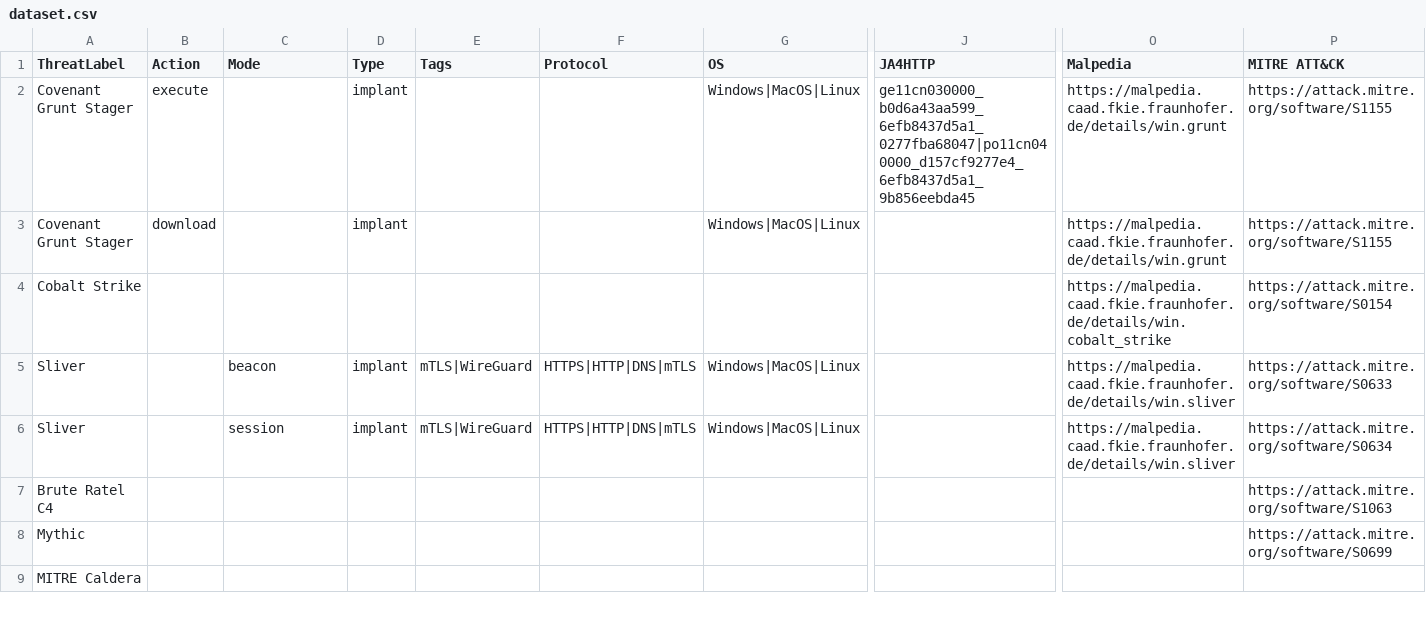
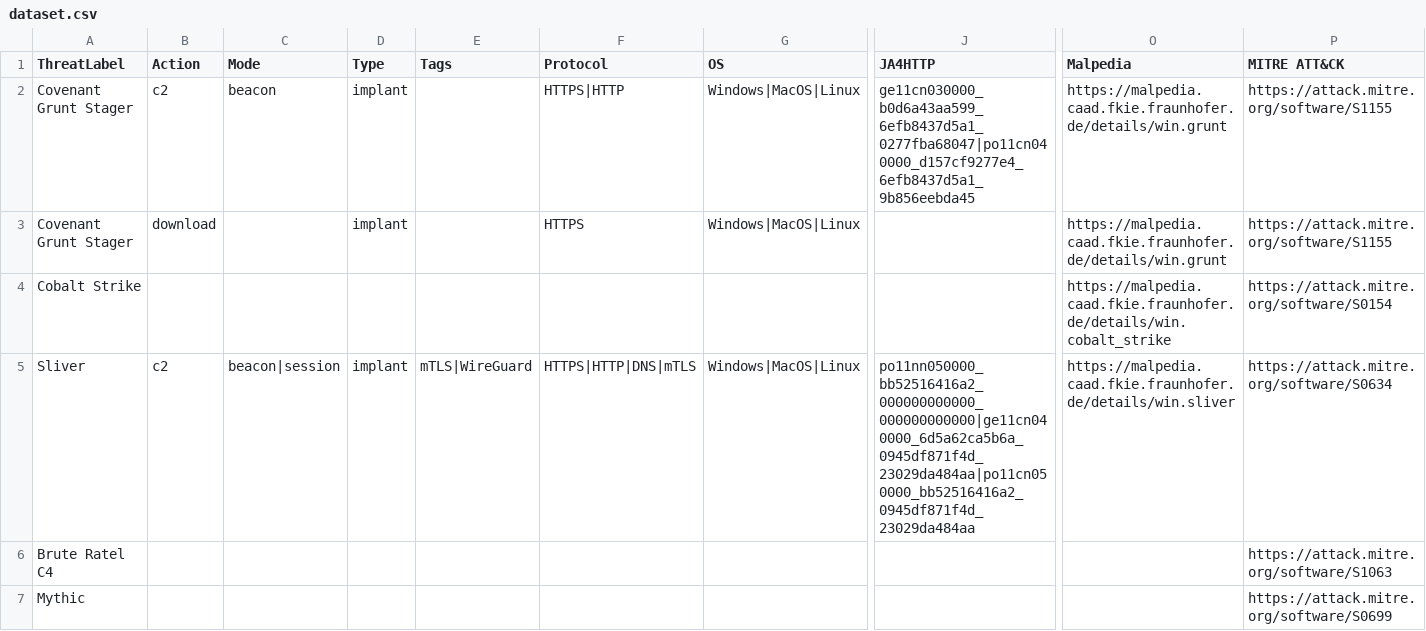
Before and after one commit to r3m0s/malicious-ja4-database, a CSV file: dataset.csv, drawn as a sheet; only a part is shown, gaps mark what is left out; the shorter side is filled out with more unchanged rows; removed rows and columns are numbered as before the commit, all else as after; rows hold the shown columns only; the diff names each change by its address in the sheet, - before the commit and + after, or states it on an @@ line.

Commit message:
Updated Sliver with observed JA4 HTTP cleartext fingerprints from beacon/session implant calling home to HTTP listener.

```diff
--- a/dataset.csv
+++ b/dataset.csv
-B2 (Action): execute
+B2 (Action): c2
-C2 (Mode): (empty)
+C2 (Mode): beacon
-F2 (Protocol): (empty)
+F2 (Protocol): HTTPS|HTTP
-F3 (Protocol): (empty)
+F3 (Protocol): HTTPS
-row 5: Sliver |  | beacon | implant | mTLS|WireGuard | HTTPS|HTTP|DNS|mTLS | Windows|MacOS|Linux |  | https://malpedia.caad.fkie.fraunhofer.de/details/win.sliver | https://attack.mitre.org/software/S0633
-B5 (Action): (empty)
+B5 (Action): c2
-C5 (Mode): session
+C5 (Mode): beacon|session
-J5 (JA4HTTP): (empty)
+J5 (JA4HTTP): po11nn050000_bb52516416a2_000000000000_000000000000|ge11cn040000_6d5a62ca5b6a_0945df871f4d_23029da484aa|po11cn050000_bb52516416a2_0945df871f4d_23029da484aa
```
